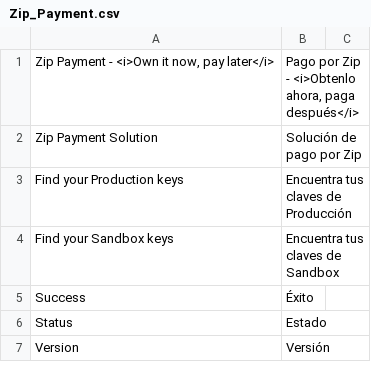
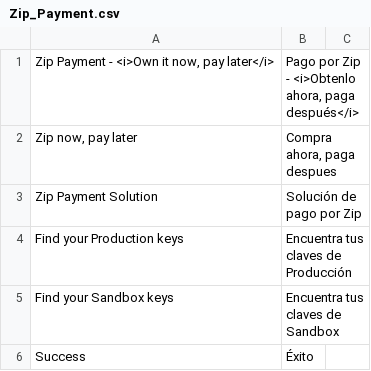
Before and after one commit to zipMoney/zip.magento1, a CSV file: app/locale/es_MX/Zip_Payment.csv, drawn as a sheet; only a part is shown; the shorter side is filled out with more unchanged rows.

Commit message:
zip rebranding and fixed checkout zip payment method title not changing by zip widget

```diff
--- a/app/locale/es_MX/Zip_Payment.csv
+++ b/app/locale/es_MX/Zip_Payment.csv
@@ -1,2 +1,3 @@
 "Zip Payment - <i>Own it now, pay later</i>","Pago por Zip - <i>Obtenlo ahora, paga después</i>"
+"Zip now, pay later","Compra ahora, paga despues"
 "Zip Payment Solution","Solución de pago por Zip"
```
Also changed, not shown: app/locale/en_AU/Zip_Payment.csv, 4 other files.
